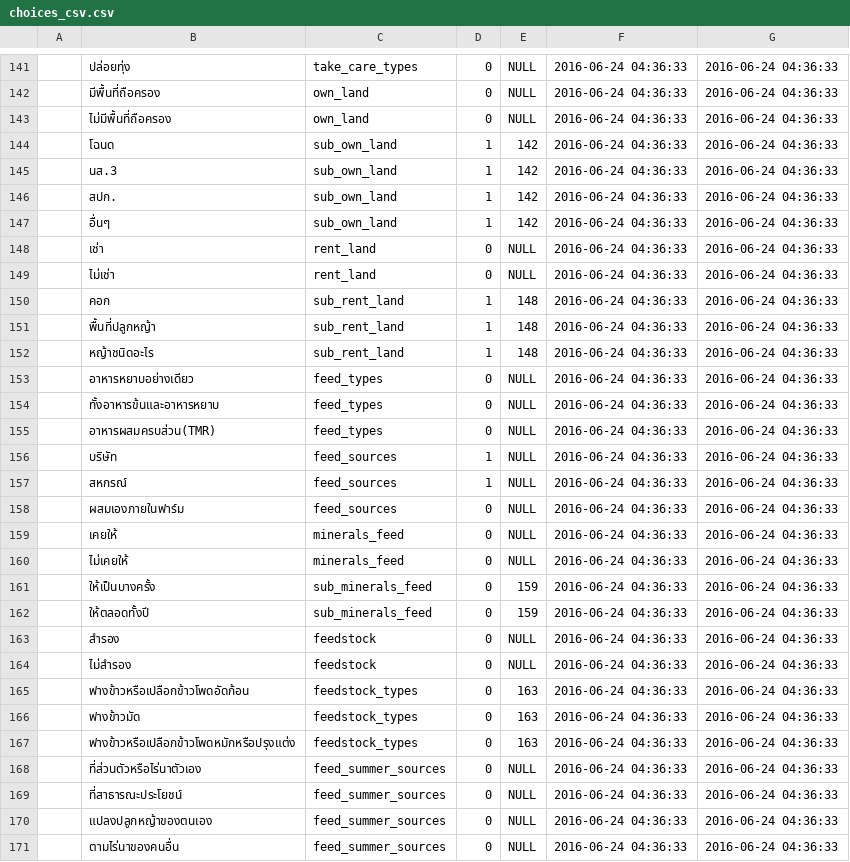
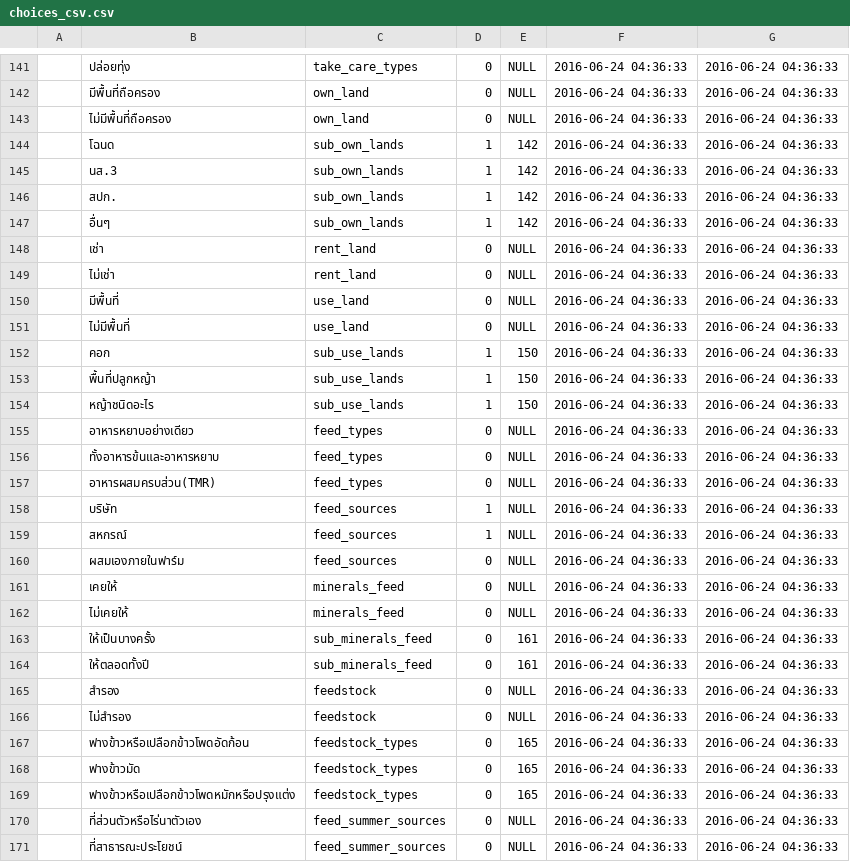
Before and after one commit to SEUP/cattlemis, a CSV file: resources/assets/sql/choices_csv.csv, drawn as a sheet; only a part is shown, gaps mark what is left out; the shorter side is filled out with more unchanged rows.

```diff
--- a/resources/assets/sql/choices_csv.csv
+++ b/resources/assets/sql/choices_csv.csv
@@ -143,11 +143,13 @@
 "","ไม่มีพื้นที่ถือครอง","own_land","0",NULL,"2016-06-24 04:36:33","2016-06-24 04:36:33"
-"","โฉนด","sub_own_land","1","142","2016-06-24 04:36:33","2016-06-24 04:36:33"
-"","นส.3","sub_own_land","1","142","2016-06-24 04:36:33","2016-06-24 04:36:33"
-"","สปก.","sub_own_land","1","142","2016-06-24 04:36:33","2016-06-24 04:36:33"
-"","อื่นๆ","sub_own_land","1","142","2016-06-24 04:36:33","2016-06-24 04:36:33"
+"","โฉนด","sub_own_lands","1","142","2016-06-24 04:36:33","2016-06-24 04:36:33"
+"","นส.3","sub_own_lands","1","142","2016-06-24 04:36:33","2016-06-24 04:36:33"
+"","สปก.","sub_own_lands","1","142","2016-06-24 04:36:33","2016-06-24 04:36:33"
+"","อื่นๆ","sub_own_lands","1","142","2016-06-24 04:36:33","2016-06-24 04:36:33"
 "","เช่า","rent_land","0",NULL,"2016-06-24 04:36:33","2016-06-24 04:36:33"
 "","ไม่เช่า","rent_land","0",NULL,"2016-06-24 04:36:33","2016-06-24 04:36:33"
-"","คอก","sub_rent_land","1","148","2016-06-24 04:36:33","2016-06-24 04:36:33"
-"","พื้นที่ปลูกหญ้า","sub_rent_land","1","148","2016-06-24 04:36:33","2016-06-24 04:36:33"
-"","หญ้าชนิดอะไร","sub_rent_land","1","148","2016-06-24 04:36:33","2016-06-24 04:36:33"
+"","มีพื้นที่","use_land","0",NULL,"2016-06-24 04:36:33","2016-06-24 04:36:33"
+"","ไม่มีพื้นที่","use_land","0",NULL,"2016-06-24 04:36:33","2016-06-24 04:36:33"
+"","คอก","sub_use_lands","1","150","2016-06-24 04:36:33","2016-06-24 04:36:33"
+"","พื้นที่ปลูกหญ้า","sub_use_lands","1","150","2016-06-24 04:36:33","2016-06-24 04:36:33"
+"","หญ้าชนิดอะไร","sub_use_lands","1","150","2016-06-24 04:36:33","2016-06-24 04:36:33"
 "","อาหารหยาบอย่างเดียว","feed_types","0",NULL,"2016-06-24 04:36:33","2016-06-24 04:36:33"
@@ -160,9 +162,9 @@
 "","ไม่เคยให้","minerals_feed","0",NULL,"2016-06-24 04:36:33","2016-06-24 04:36:33"
-"","ให้เป็นบางครั้ง","sub_minerals_feed","0","159","2016-06-24 04:36:33","2016-06-24 04:36:33"
-"","ให้ตลอดทั้งปี","sub_minerals_feed","0","159","2016-06-24 04:36:33","2016-06-24 04:36:33"
+"","ให้เป็นบางครั้ง","sub_minerals_feed","0","161","2016-06-24 04:36:33","2016-06-24 04:36:33"
+"","ให้ตลอดทั้งปี","sub_minerals_feed","0","161","2016-06-24 04:36:33","2016-06-24 04:36:33"
 "","สำรอง","feedstock","0",NULL,"2016-06-24 04:36:33","2016-06-24 04:36:33"
 "","ไม่สำรอง","feedstock","0",NULL,"2016-06-24 04:36:33","2016-06-24 04:36:33"
-"","ฟางข้าวหรือเปลือกข้าวโพดอัดก้อน","feedstock_types","0","163","2016-06-24 04:36:33","2016-06-24 04:36:33"
-"","ฟางข้าวมัด","feedstock_types","0","163","2016-06-24 04:36:33","2016-06-24 04:36:33"
-"","ฟางข้าวหรือเปลือกข้าวโพดหมักหรือปรุงแต่ง","feedstock_types","0","163","2016-06-24 04:36:33","2016-06-24 04:36:33"
+"","ฟางข้าวหรือเปลือกข้าวโพดอัดก้อน","feedstock_types","0","165","2016-06-24 04:36:33","2016-06-24 04:36:33"
+"","ฟางข้าวมัด","feedstock_types","0","165","2016-06-24 04:36:33","2016-06-24 04:36:33"
+"","ฟางข้าวหรือเปลือกข้าวโพดหมักหรือปรุงแต่ง","feedstock_types","0","165","2016-06-24 04:36:33","2016-06-24 04:36:33"
 "","ที่ส่วนตัวหรือไร่นาตัวเอง","feed_summer_sources","0",NULL,"2016-06-24 04:36:33","2016-06-24 04:36:33"
```
Also changed, not shown: 2 other files.
